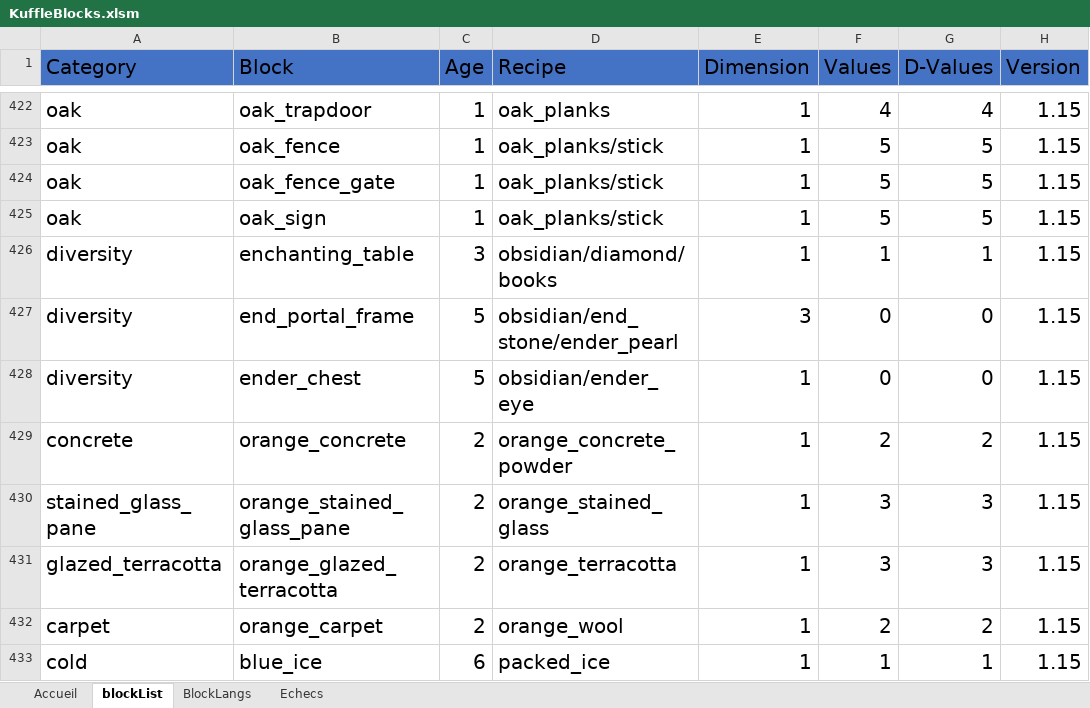
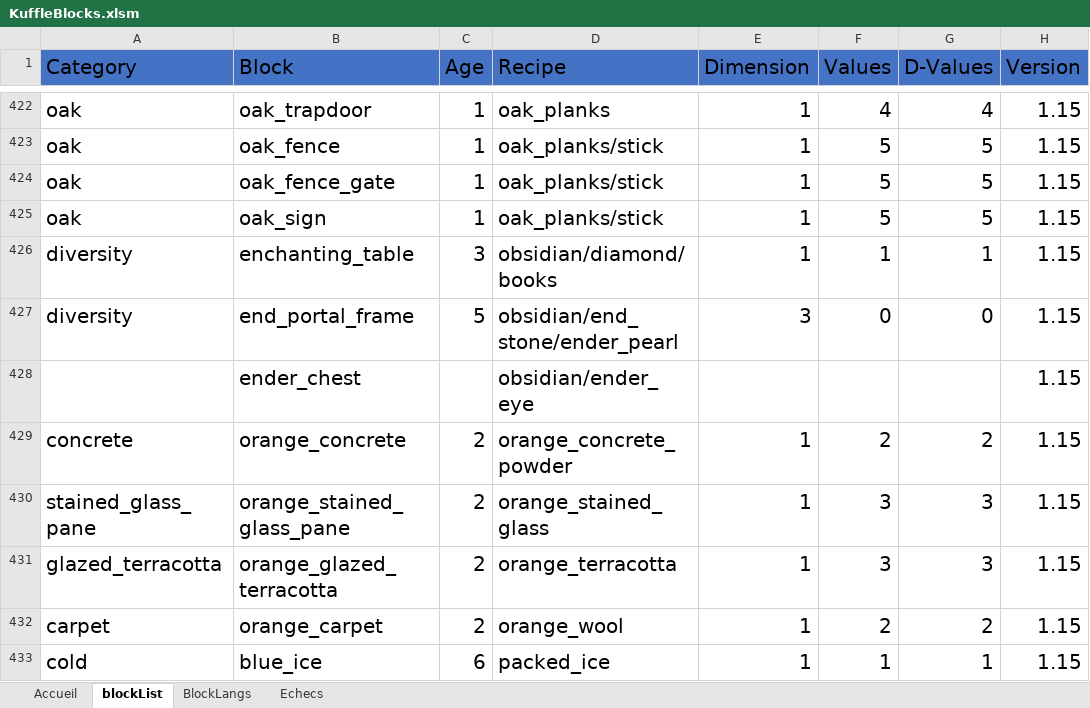
Before and after one commit to KosmosUniverse/KuffleBlocks, an Excel workbook: KuffleBlocks.xlsm, sheet blockList, drawn as a sheet; only a part is shown, gaps mark what is left out; values as stored, in another font and other column widths than the file's, no borders; conditional formats not drawn; the diff names each change by its address in the sheet, - before the commit and + after, or states it on an @@ line.

```diff
--- a/KuffleBlocks.xlsm (sheet blockList)
+++ b/KuffleBlocks.xlsm (sheet blockList)
-A428 (Category): diversity
+A428 (Category): (empty)
-C428 (Age): 5
+C428 (Age): (empty)
-E428 (Dimension): 1
+E428 (Dimension): (empty)
-F428 (Values): 0
+F428 (Values): (empty)
-G428 (D-Values): 0
+G428 (D-Values): (empty)
```
Also changed, not shown: 20 other files.
